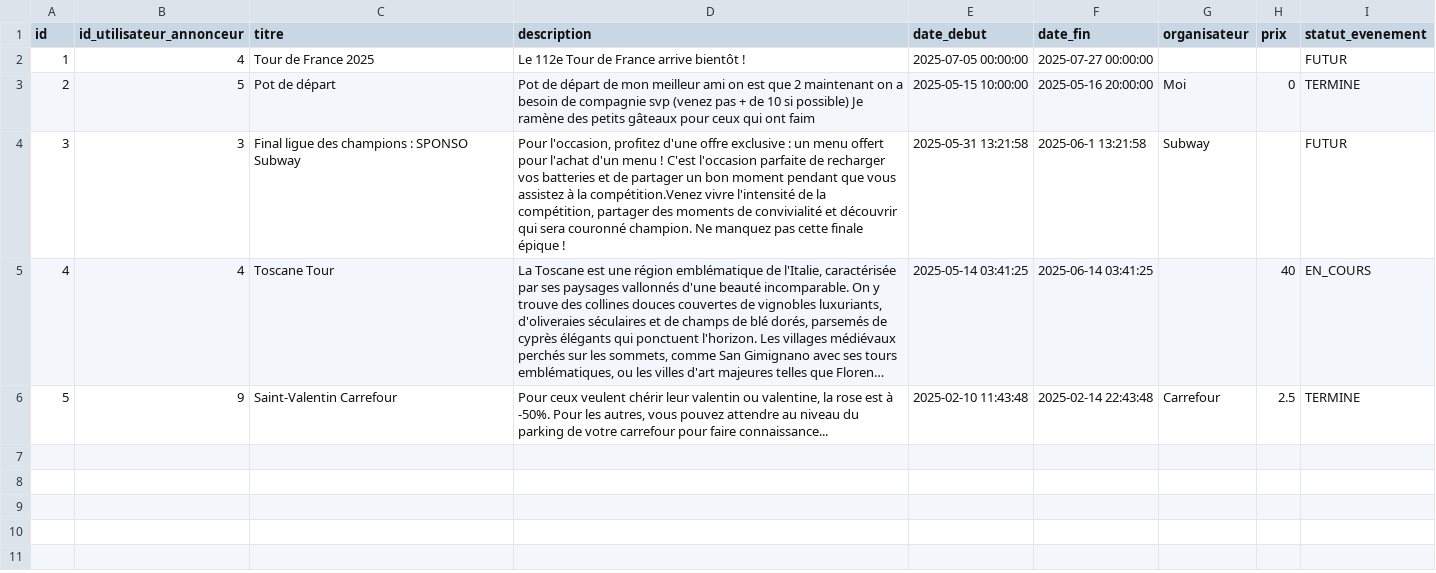
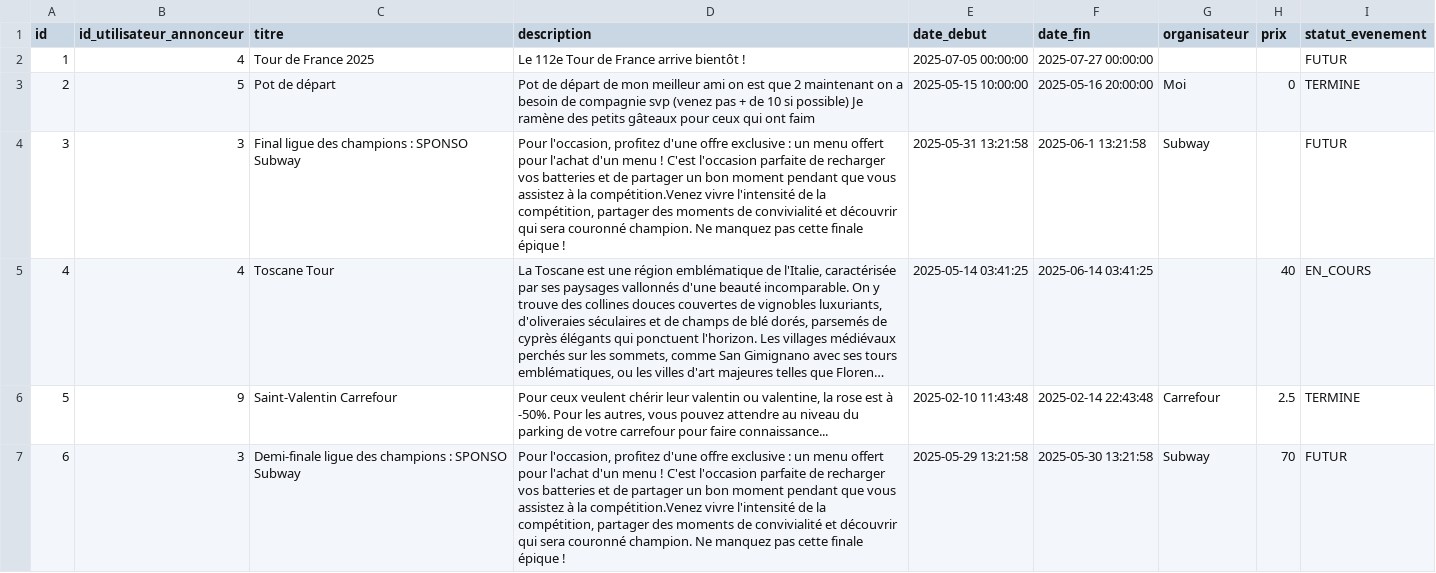
Before and after one commit to SuyuKuka/the-big-match-db, a CSV file: src/data/evenement/evenement.csv, drawn as a sheet; long unchanged cells end in …; the diff names each change by its address in the sheet, - before the commit and + after, or states it on an @@ line.

```diff
--- a/src/data/evenement/evenement.csv
+++ b/src/data/evenement/evenement.csv
+row 7: 6 | 3 | Demi-finale ligue des champions : SPONSO Subway | Pour l'occasion, profitez d'une offre exclusive : un menu offert pour l'achat d'un menu ! C'est l'occasion parfaite de recharger vos batteries et de partager un bon moment pendant que vous assistez à la compétition.Venez vivre l'intensité de la compétition, partager des moments de convivialité et découvrir qui sera couronné champion. Ne manquez pas cette finale épique ! | 2025-05-29 13:21:58 | 2025-05-30 13:21:58 | Subway | 70 | FUTUR
```
Also changed, not shown: 1 other file.
